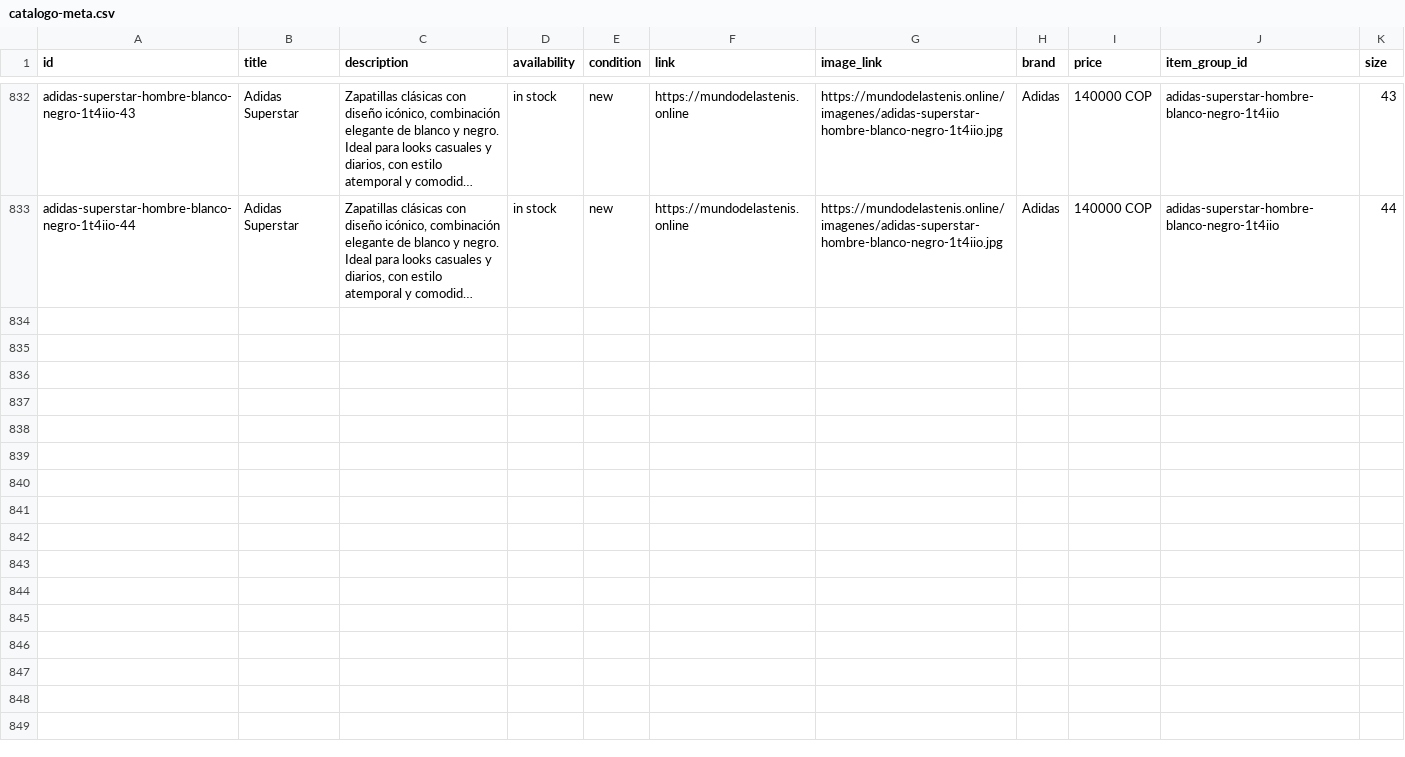
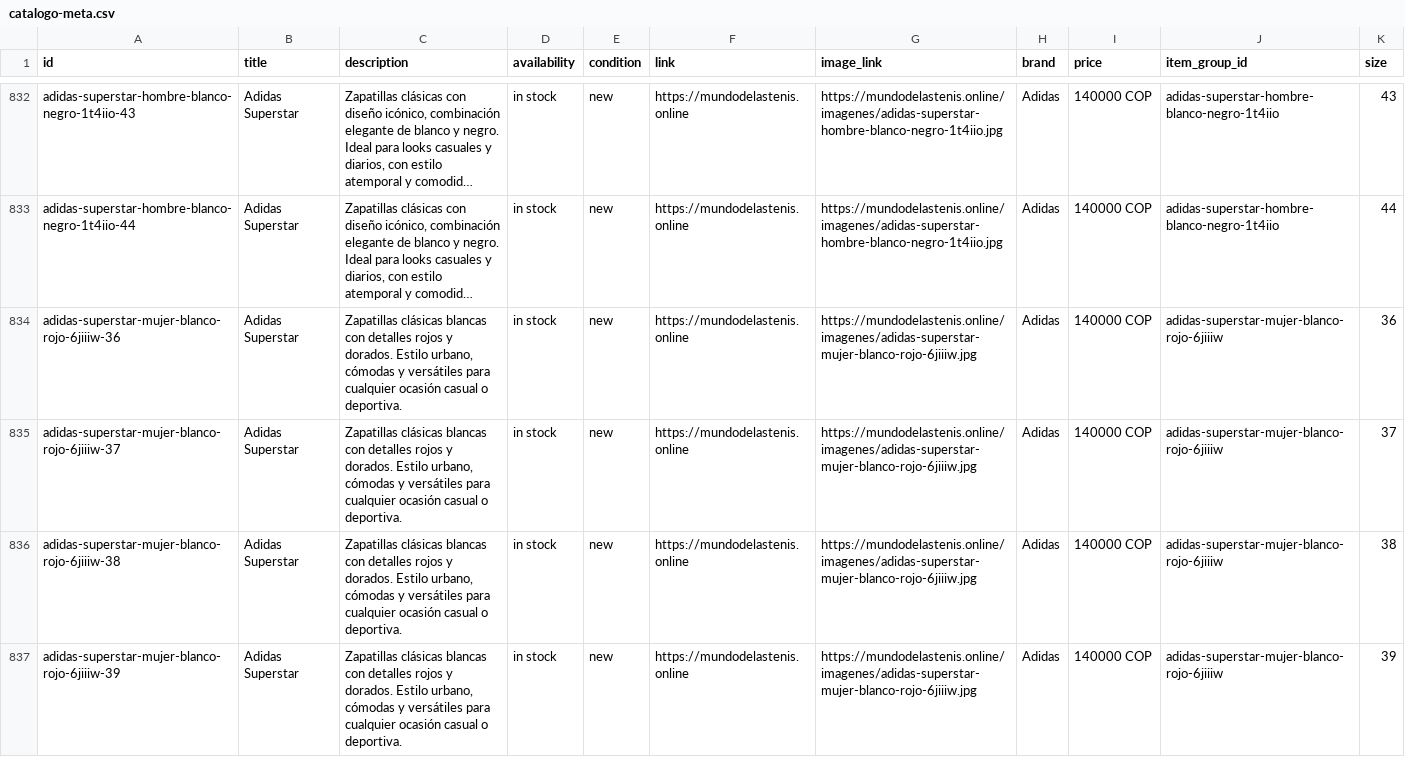
Before and after one commit to Aanticamperos/Mundo-de-las-tenis, a CSV file: catalogo-meta.csv, drawn as a sheet; only a part is shown, gaps mark what is left out; long unchanged cells end in …; the diff names each change by its address in the sheet, - before the commit and + after, or states it on an @@ line.

Commit message:
Actualizar catálogo de WhatsApp

```diff
--- a/catalogo-meta.csv
+++ b/catalogo-meta.csv
+row 834: adidas-superstar-mujer-blanco-rojo-6jiiiw-36 | Adidas Superstar | Zapatillas clásicas blancas con detalles rojos y dorados. Estilo urbano, cómodas y versátiles para cualquier ocasión casual o deportiva. | in stock | new | https://mundodelastenis.online | https://mundodelastenis.online/imagenes/adidas-superstar-mujer-blanco-rojo-6jiiiw.jpg | Adidas | 140000 COP | adidas-superstar-mujer-blanco-rojo-6jiiiw | 36
+row 835: adidas-superstar-mujer-blanco-rojo-6jiiiw-37 | Adidas Superstar | Zapatillas clásicas blancas con detalles rojos y dorados. Estilo urbano, cómodas y versátiles para cualquier ocasión casual o deportiva. | in stock | new | https://mundodelastenis.online | https://mundodelastenis.online/imagenes/adidas-superstar-mujer-blanco-rojo-6jiiiw.jpg | Adidas | 140000 COP | adidas-superstar-mujer-blanco-rojo-6jiiiw | 37
+row 836: adidas-superstar-mujer-blanco-rojo-6jiiiw-38 | Adidas Superstar | Zapatillas clásicas blancas con detalles rojos y dorados. Estilo urbano, cómodas y versátiles para cualquier ocasión casual o deportiva. | in stock | new | https://mundodelastenis.online | https://mundodelastenis.online/imagenes/adidas-superstar-mujer-blanco-rojo-6jiiiw.jpg | Adidas | 140000 COP | adidas-superstar-mujer-blanco-rojo-6jiiiw | 38
+row 837: adidas-superstar-mujer-blanco-rojo-6jiiiw-39 | Adidas Superstar | Zapatillas clásicas blancas con detalles rojos y dorados. Estilo urbano, cómodas y versátiles para cualquier ocasión casual o deportiva. | in stock | new | https://mundodelastenis.online | https://mundodelastenis.online/imagenes/adidas-superstar-mujer-blanco-rojo-6jiiiw.jpg | Adidas | 140000 COP | adidas-superstar-mujer-blanco-rojo-6jiiiw | 39
```
